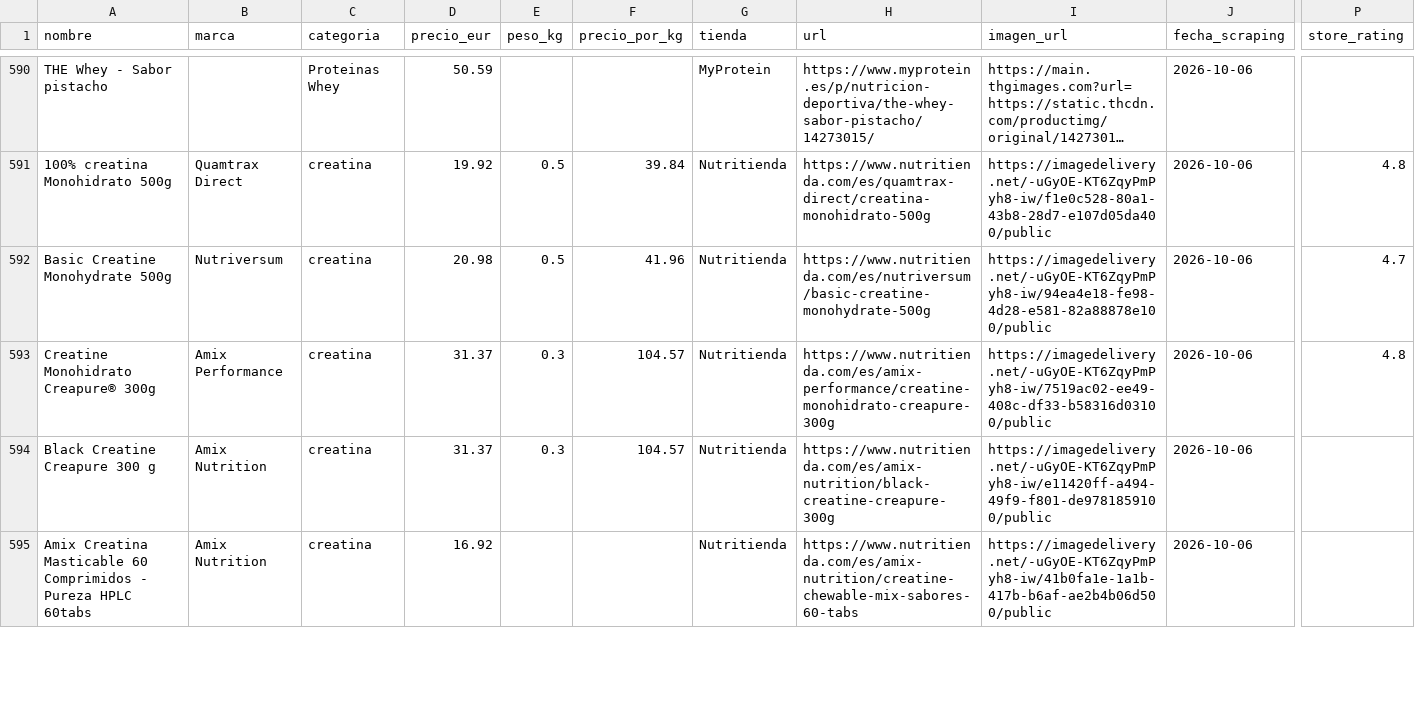
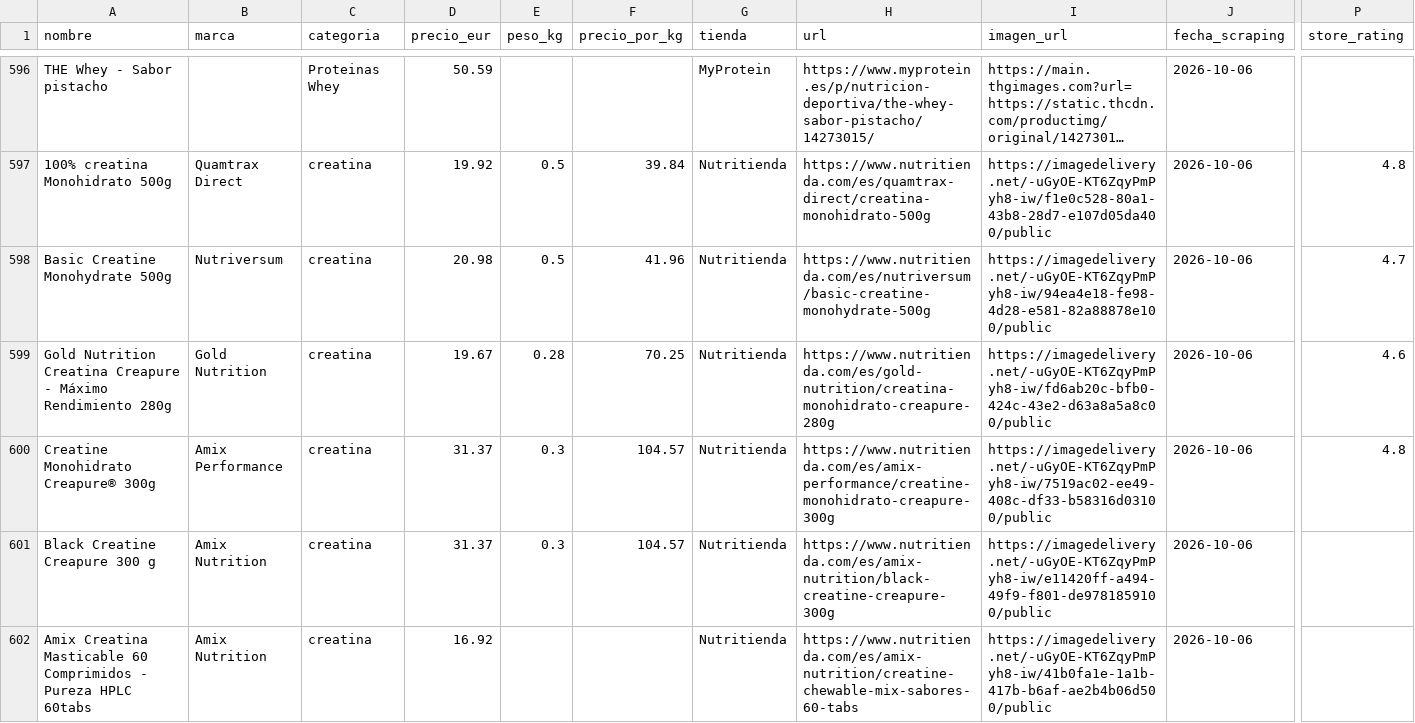
Before and after one commit to jortigosa7/Supplement-price-tracker, a CSV file: datasets/suplementos_20261006.csv, drawn as a sheet; only a part is shown, gaps mark what is left out; long unchanged cells end in …; rows hold the shown columns only; the diff covers the shown part only; the diff names each change by its address in the sheet, - before the commit and + after, or states it on an @@ line.

```diff
--- a/datasets/suplementos_20261006.csv
+++ b/datasets/suplementos_20261006.csv
+row 599: Gold Nutrition Creatina Creapure - Máximo Rendimiento 280g | Gold Nutrition | creatina | 19.67 | 0.28 | 70.25 | Nutritienda | https://www.nutritienda.com/es/gold-nutrition/creatina-monohidrato-creapure-280g | https://imagedelivery.net/-uGyOE-KT6ZqyPmPyh8-iw/fd6ab20c-bfb0-424c-43e2-d63a8a5a8c00/public | 2026-10-06 | 4.6
```
Also changed, not shown: 8 added rows, 3 removed rows and 1 edited cell elsewhere in this file, 20 other files.
